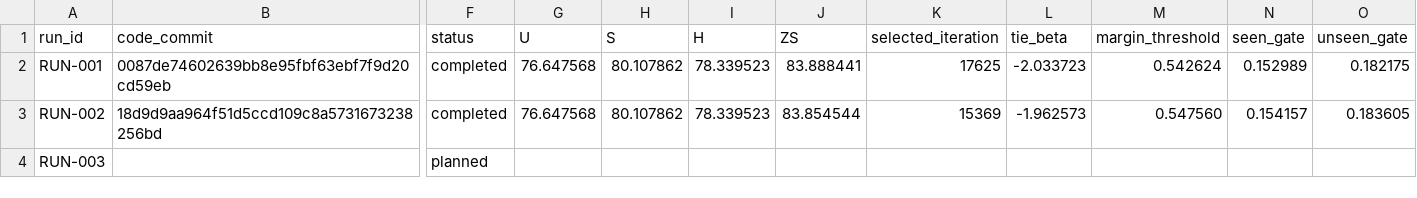
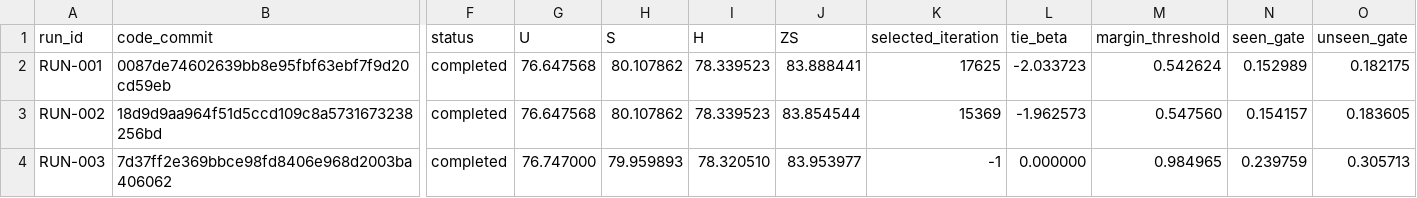
Before and after one commit to GetlotMoney/gzsl-paper, a CSV file: experiments/v2/innovation/INNOVATION-058_agct/PARAMETER_MATRIX.csv, drawn as a sheet; only a part is shown, gaps mark what is left out; the diff covers the shown part only; the diff names each change by its address in the sheet, - before the commit and + after, or states it on an @@ line.

Commit message:
record AGCT broad coverage failure

```diff
--- a/experiments/v2/innovation/INNOVATION-058_agct/PARAMETER_MATRIX.csv
+++ b/experiments/v2/innovation/INNOVATION-058_agct/PARAMETER_MATRIX.csv
-B4 (code_commit): (empty)
+B4 (code_commit): 7d37ff2e369bbce98fd8406e968d2003ba406062
-F4 (status): planned
+F4 (status): completed
-G4 (U): (empty)
+G4 (U): 76.747000
-H4 (S): (empty)
+H4 (S): 79.959893
-I4 (H): (empty)
+I4 (H): 78.320510
-J4 (ZS): (empty)
+J4 (ZS): 83.953977
-K4 (selected_iteration): (empty)
+K4 (selected_iteration): -1
-L4 (tie_beta): (empty)
+L4 (tie_beta): 0.000000
-M4 (margin_threshold): (empty)
+M4 (margin_threshold): 0.984965
-N4 (seen_gate): (empty)
+N4 (seen_gate): 0.239759
-O4 (unseen_gate): (empty)
+O4 (unseen_gate): 0.305713
```
Also changed, not shown: 1 edited cell elsewhere in this file, 5 other files.
